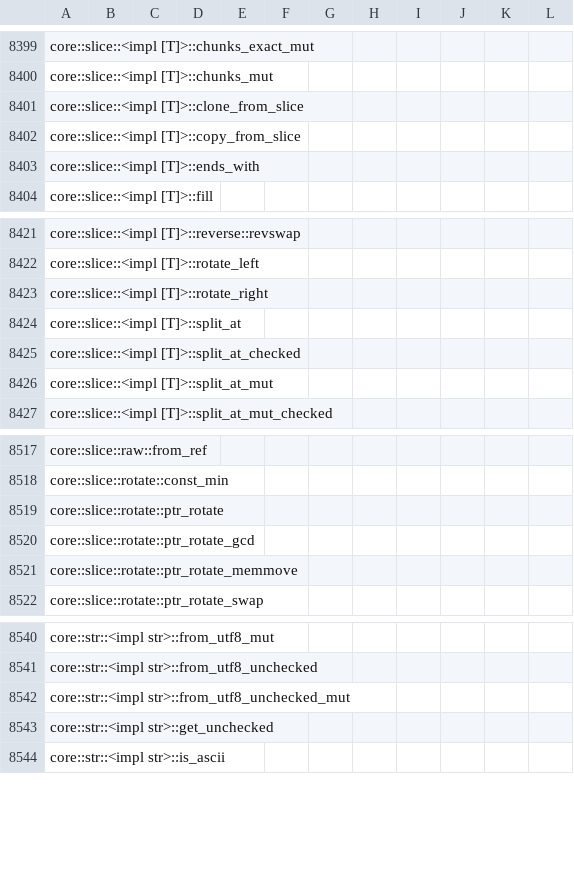
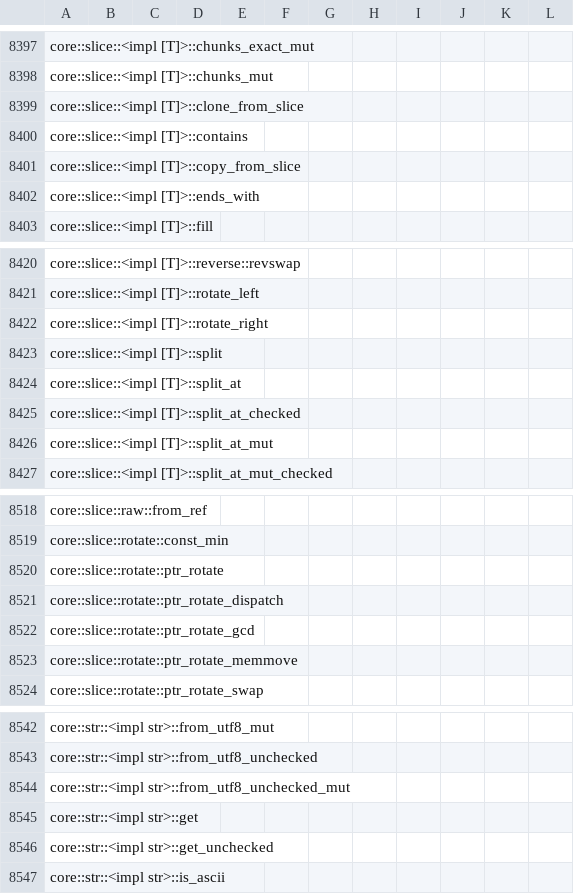
Before and after one commit to ferrocene/ferrocene, a CSV file: ferrocene/doc/symbol-report.csv, drawn as a sheet; only a part is shown, gaps mark what is left out; the diff covers the shown part only; the diff names each change by its address in the sheet, - before the commit and + after, or states it on an @@ line.

```diff
--- a/ferrocene/doc/symbol-report.csv
+++ b/ferrocene/doc/symbol-report.csv
+row 8400: core::slice::<impl [T]>::contains
+row 8423: core::slice::<impl [T]>::split
+row 8521: core::slice::rotate::ptr_rotate_dispatch
+row 8545: core::str::<impl str>::get
```
Also changed, not shown: 5 added rows and 6 removed rows elsewhere in this file.
